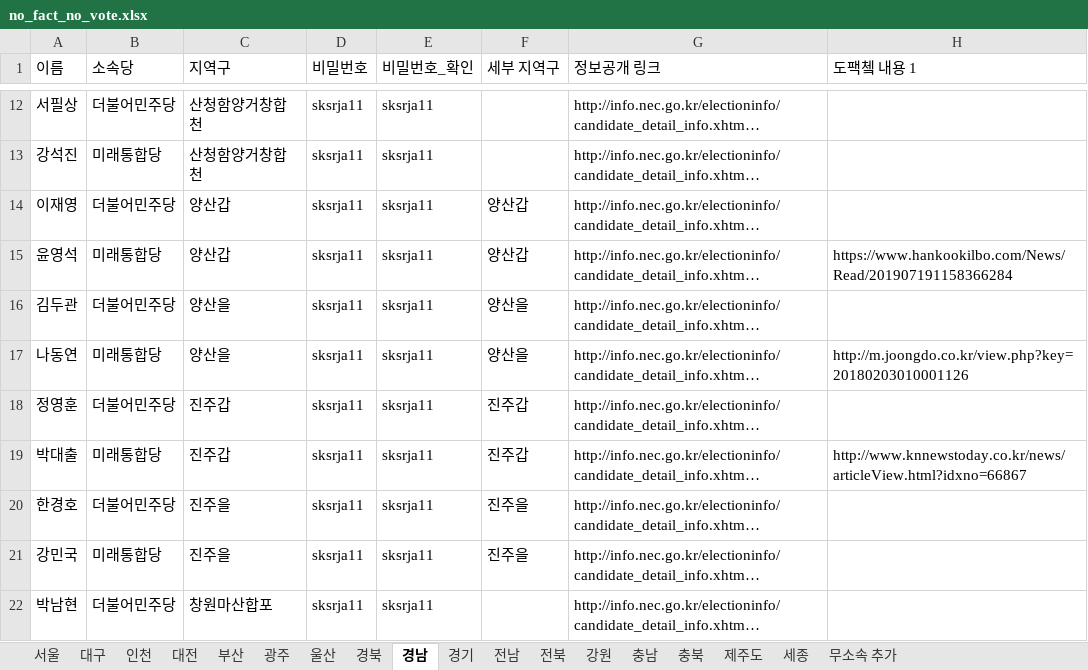
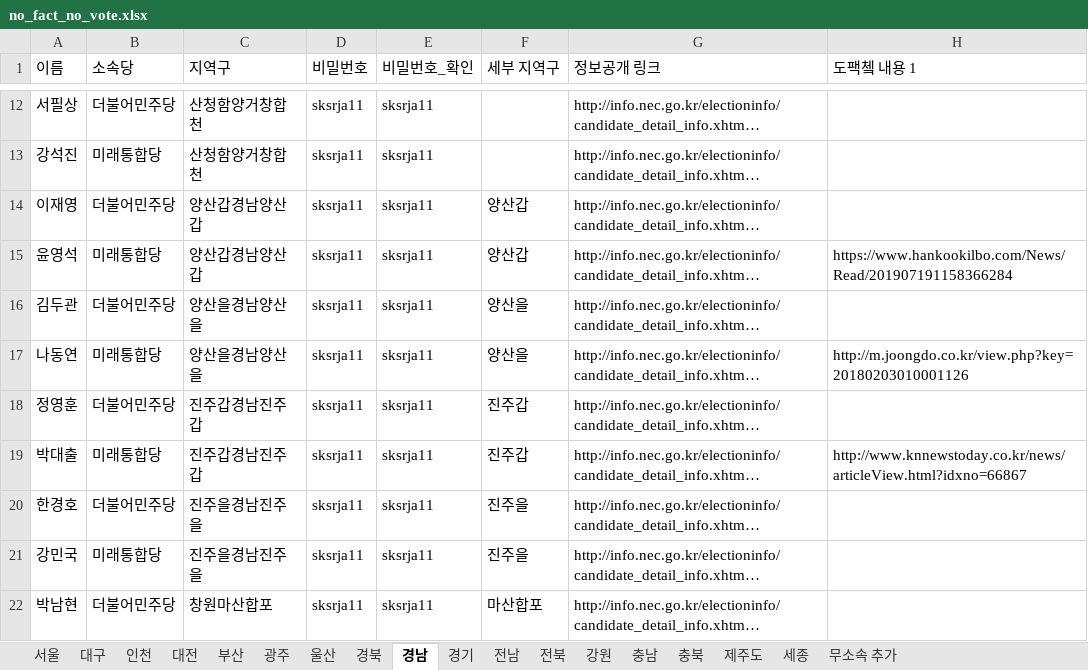
Before and after one commit to baeniel/nofactnovote, an Excel workbook: public/no_fact_no_vote.xlsx, sheet 경남, drawn as a sheet; only a part is shown, gaps mark what is left out; long unchanged cells end in …; values as stored, in another font and other column widths than the file's, no cell formats; charts and pictures not drawn; the diff covers the shown part only; the diff names each change by its address in the sheet, - before the commit and + after, or states it on an @@ line.

```diff
--- a/public/no_fact_no_vote.xlsx (sheet 경남)
+++ b/public/no_fact_no_vote.xlsx (sheet 경남)
-C14:C15 (지역구): 양산갑
+C14:C15 (지역구): 양산갑경남양산갑
-C16:C17 (지역구): 양산을
+C16:C17 (지역구): 양산을경남양산을
-C18:C19 (지역구): 진주갑
+C18:C19 (지역구): 진주갑경남진주갑
-C20:C21 (지역구): 진주을
+C20:C21 (지역구): 진주을경남진주을
-F22 (세부 지역구): (empty)
+F22 (세부 지역구): 마산합포
```
Also changed, not shown: 15 edited cells elsewhere in this sheet, sheet 서울, cell formats, 59 other files.
